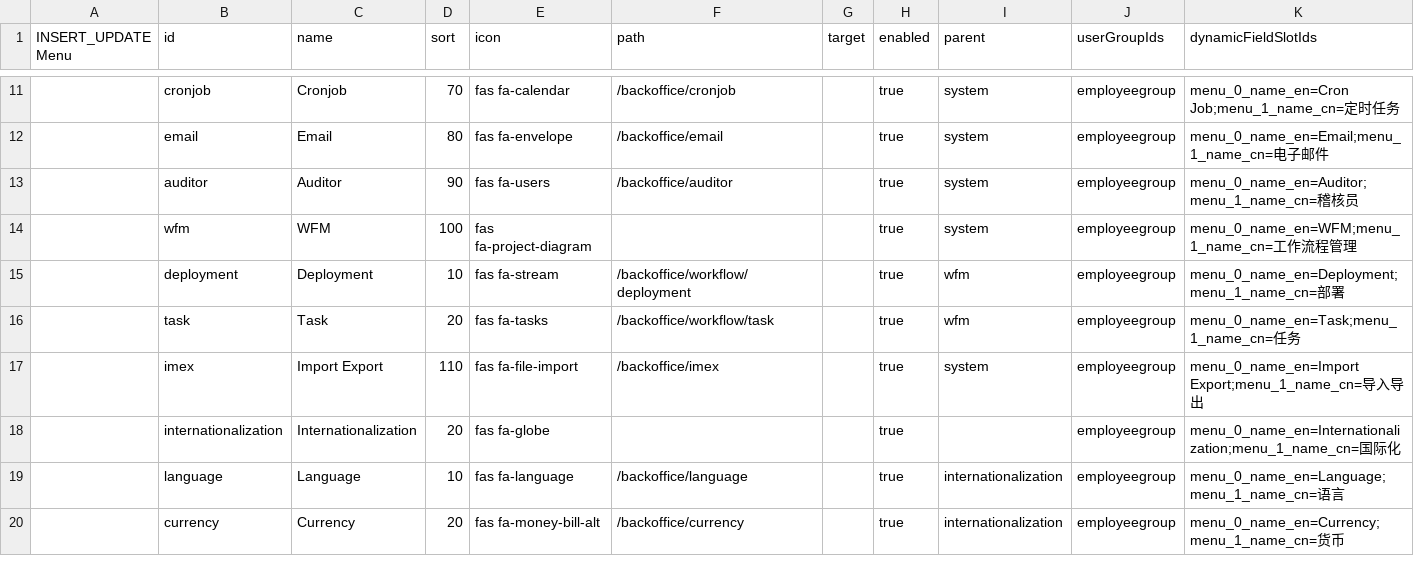
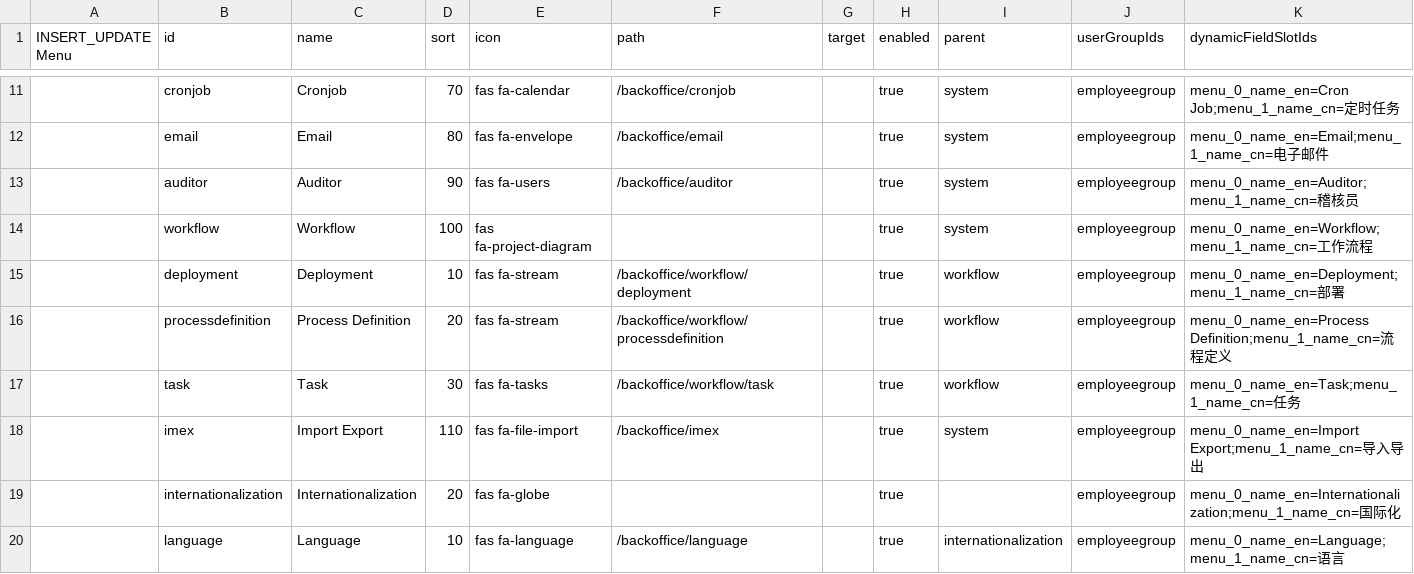
Before and after one commit to williamtanws/beanframework, a CSV file: bin/modules/core/src/main/resources/import/menu.csv, drawn as a sheet; only a part is shown, gaps mark what is left out; the shorter side is filled out with more unchanged rows.

```diff
--- a/bin/modules/core/src/main/resources/import/menu.csv
+++ b/bin/modules/core/src/main/resources/import/menu.csv
@@ -13,5 +13,6 @@ INSERT_UPDATE Menu,id,name,sort,icon,path,target,enabled,parent,userGroupIds,dyn
 ,auditor				,Auditor				,90	,fas fa-users		,/backoffice/auditor				,,true,system		,employeegroup				,menu_0_name_en=Auditor;menu_1_name_cn=稽核员
-,wfm					,WFM					,100,fas fa-project-diagram,								,,true,system		,employeegroup				,menu_0_name_en=WFM;menu_1_name_cn=工作流程管理
-,deployment				,Deployment				,10,fas fa-stream		,/backoffice/workflow/deployment	,,true,wfm			,employeegroup				,menu_0_name_en=Deployment;menu_1_name_cn=部署
-,task					,Task					,20	,fas fa-tasks		,/backoffice/workflow/task			,,true,wfm			,employeegroup				,menu_0_name_en=Task;menu_1_name_cn=任务
+,workflow				,Workflow				,100,fas fa-project-diagram,									,,true,system	,employeegroup				,menu_0_name_en=Workflow;menu_1_name_cn=工作流程
+,deployment				,Deployment				,10,fas fa-stream		,/backoffice/workflow/deployment		,,true,workflow	,employeegroup				,menu_0_name_en=Deployment;menu_1_name_cn=部署
+,processdefinition		,Process Definition		,20,fas fa-stream		,/backoffice/workflow/processdefinition	,,true,workflow	,employeegroup				,menu_0_name_en=Process Definition;menu_1_name_cn=流程定义
+,task					,Task					,30,fas fa-tasks		,/backoffice/workflow/task				,,true,workflow	,employeegroup				,menu_0_name_en=Task;menu_1_name_cn=任务
 ,imex					,Import Export			,110,fas fa-file-import	,/backoffice/imex					,,true,system		,employeegroup				,menu_0_name_en=Import Export;menu_1_name_cn=导入导出
```
Also changed, not shown: bin/modules/core/src/main/resources/import/userauthority.csv, bin/modules/core/src/main/resources/import/userpermission.csv, 24 other files.
